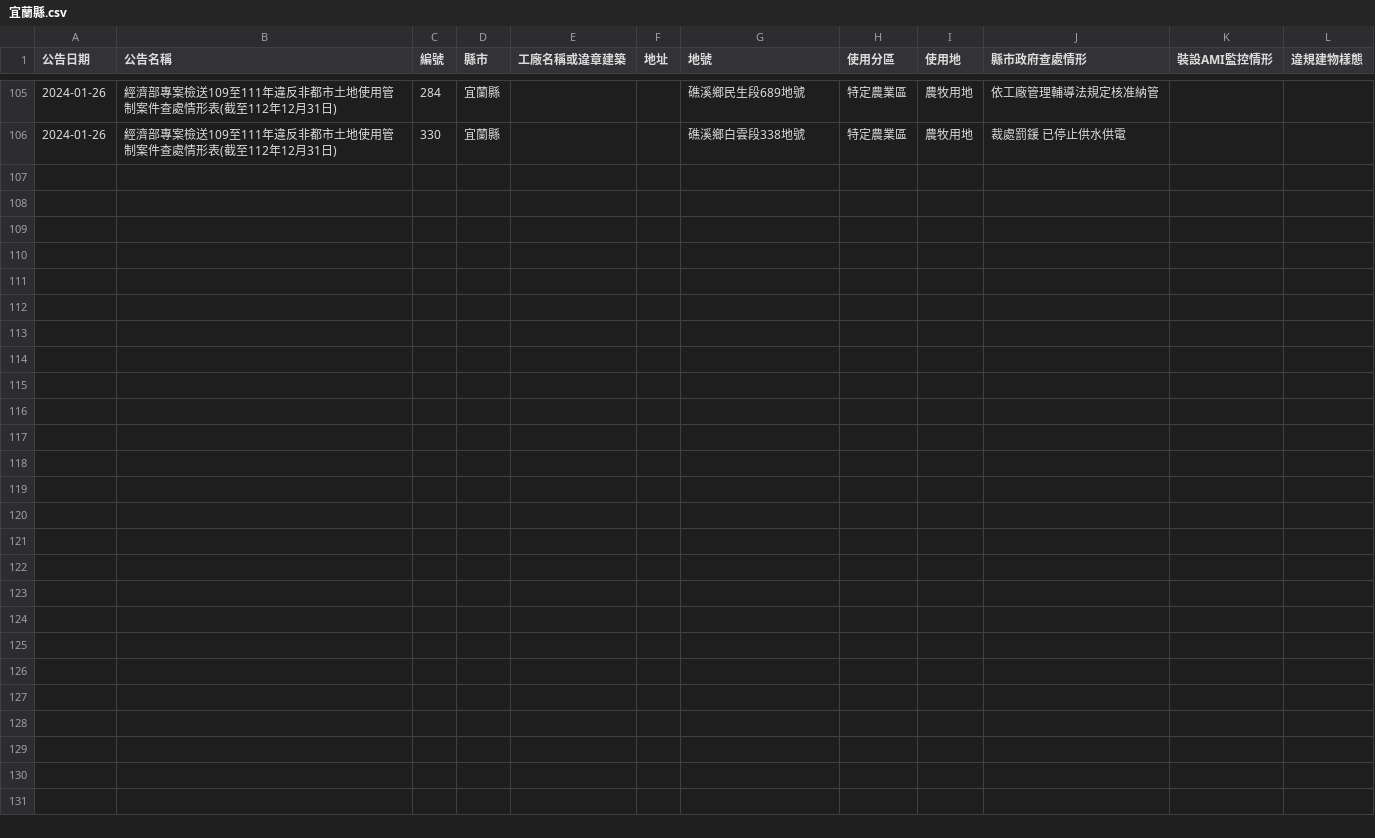
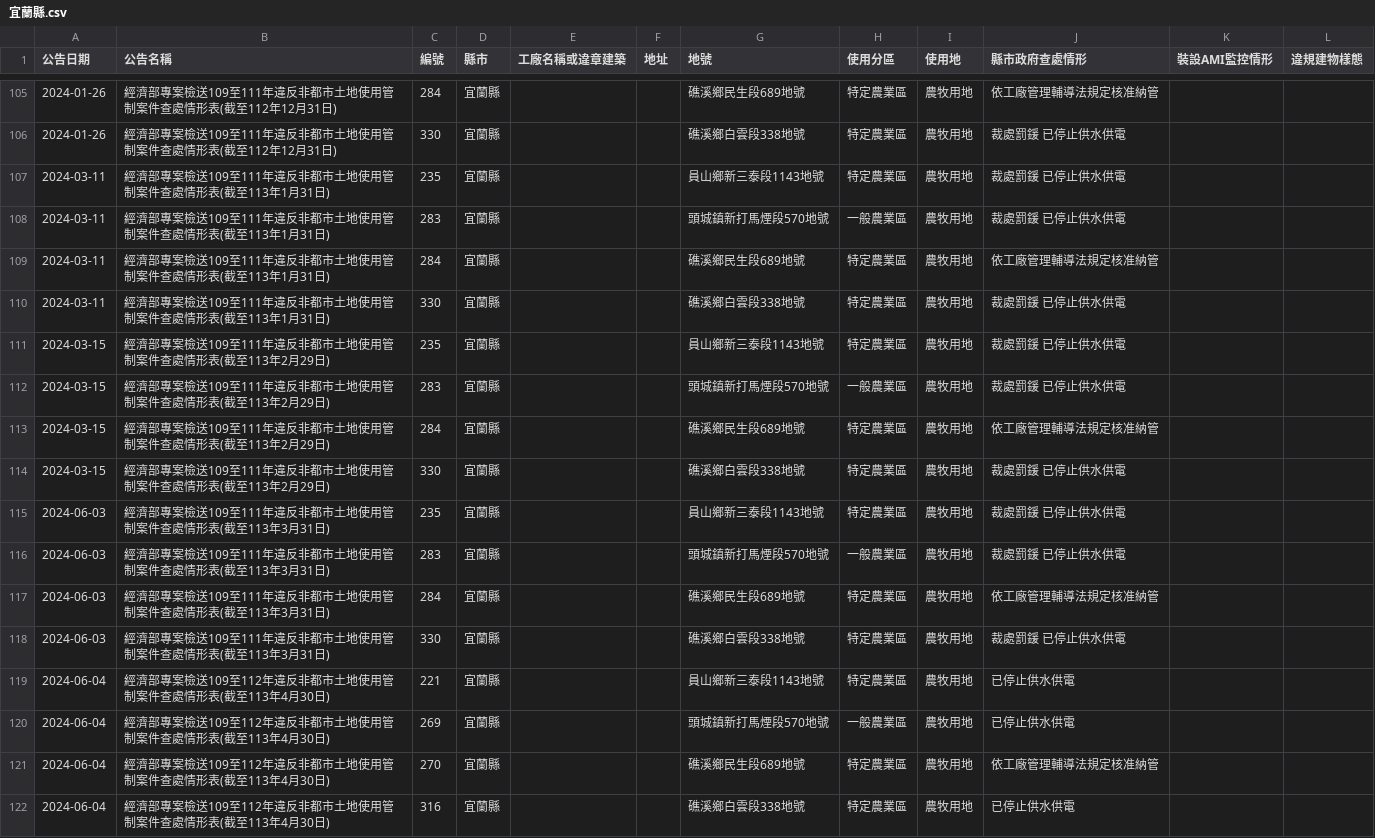
Before and after one commit to kiang/cto.moea.gov.tw, a CSV file: data/city/宜蘭縣.csv, drawn as a sheet; only a part is shown, gaps mark what is left out; the diff names each change by its address in the sheet, - before the commit and + after, or states it on an @@ line.

```diff
--- a/data/city/宜蘭縣.csv
+++ b/data/city/宜蘭縣.csv
+row 107: 2024-03-11 | 經濟部專案檢送109至111年違反非都市土地使用管制案件查處情形表(截至113年1月31日) | 235 | 宜蘭縣 |  |  | 員山鄉新三泰段1143地號 | 特定農業區 | 農牧用地 | 裁處罰鍰 已停止供水供電
+row 108: 2024-03-11 | 經濟部專案檢送109至111年違反非都市土地使用管制案件查處情形表(截至113年1月31日) | 283 | 宜蘭縣 |  |  | 頭城鎮新打馬煙段570地號 | 一般農業區 | 農牧用地 | 裁處罰鍰 已停止供水供電
+row 109: 2024-03-11 | 經濟部專案檢送109至111年違反非都市土地使用管制案件查處情形表(截至113年1月31日) | 284 | 宜蘭縣 |  |  | 礁溪鄉民生段689地號 | 特定農業區 | 農牧用地 | 依工廠管理輔導法規定核准納管
+row 110: 2024-03-11 | 經濟部專案檢送109至111年違反非都市土地使用管制案件查處情形表(截至113年1月31日) | 330 | 宜蘭縣 |  |  | 礁溪鄉白雲段338地號 | 特定農業區 | 農牧用地 | 裁處罰鍰 已停止供水供電
+row 111: 2024-03-15 | 經濟部專案檢送109至111年違反非都市土地使用管制案件查處情形表(截至113年2月29日) | 235 | 宜蘭縣 |  |  | 員山鄉新三泰段1143地號 | 特定農業區 | 農牧用地 | 裁處罰鍰 已停止供水供電
+row 112: 2024-03-15 | 經濟部專案檢送109至111年違反非都市土地使用管制案件查處情形表(截至113年2月29日) | 283 | 宜蘭縣 |  |  | 頭城鎮新打馬煙段570地號 | 一般農業區 | 農牧用地 | 裁處罰鍰 已停止供水供電
+row 113: 2024-03-15 | 經濟部專案檢送109至111年違反非都市土地使用管制案件查處情形表(截至113年2月29日) | 284 | 宜蘭縣 |  |  | 礁溪鄉民生段689地號 | 特定農業區 | 農牧用地 | 依工廠管理輔導法規定核准納管
+row 114: 2024-03-15 | 經濟部專案檢送109至111年違反非都市土地使用管制案件查處情形表(截至113年2月29日) | 330 | 宜蘭縣 |  |  | 礁溪鄉白雲段338地號 | 特定農業區 | 農牧用地 | 裁處罰鍰 已停止供水供電
+row 115: 2024-06-03 | 經濟部專案檢送109至111年違反非都市土地使用管制案件查處情形表(截至113年3月31日) | 235 | 宜蘭縣 |  |  | 員山鄉新三泰段1143地號 | 特定農業區 | 農牧用地 | 裁處罰鍰 已停止供水供電
+row 116: 2024-06-03 | 經濟部專案檢送109至111年違反非都市土地使用管制案件查處情形表(截至113年3月31日) | 283 | 宜蘭縣 |  |  | 頭城鎮新打馬煙段570地號 | 一般農業區 | 農牧用地 | 裁處罰鍰 已停止供水供電
+row 117: 2024-06-03 | 經濟部專案檢送109至111年違反非都市土地使用管制案件查處情形表(截至113年3月31日) | 284 | 宜蘭縣 |  |  | 礁溪鄉民生段689地號 | 特定農業區 | 農牧用地 | 依工廠管理輔導法規定核准納管
+row 118: 2024-06-03 | 經濟部專案檢送109至111年違反非都市土地使用管制案件查處情形表(截至113年3月31日) | 330 | 宜蘭縣 |  |  | 礁溪鄉白雲段338地號 | 特定農業區 | 農牧用地 | 裁處罰鍰 已停止供水供電
+row 119: 2024-06-04 | 經濟部專案檢送109至112年違反非都市土地使用管制案件查處情形表(截至113年4月30日) | 221 | 宜蘭縣 |  |  | 員山鄉新三泰段1143地號 | 特定農業區 | 農牧用地 | 已停止供水供電
+row 120: 2024-06-04 | 經濟部專案檢送109至112年違反非都市土地使用管制案件查處情形表(截至113年4月30日) | 269 | 宜蘭縣 |  |  | 頭城鎮新打馬煙段570地號 | 一般農業區 | 農牧用地 | 已停止供水供電
+row 121: 2024-06-04 | 經濟部專案檢送109至112年違反非都市土地使用管制案件查處情形表(截至113年4月30日) | 270 | 宜蘭縣 |  |  | 礁溪鄉民生段689地號 | 特定農業區 | 農牧用地 | 依工廠管理輔導法規定核准納管
+row 122: 2024-06-04 | 經濟部專案檢送109至112年違反非都市土地使用管制案件查處情形表(截至113年4月30日) | 316 | 宜蘭縣 |  |  | 礁溪鄉白雲段338地號 | 特定農業區 | 農牧用地 | 已停止供水供電
```
Also changed, not shown: data/city/南投縣.csv, data/city/嘉義市.csv, 17 other files.
